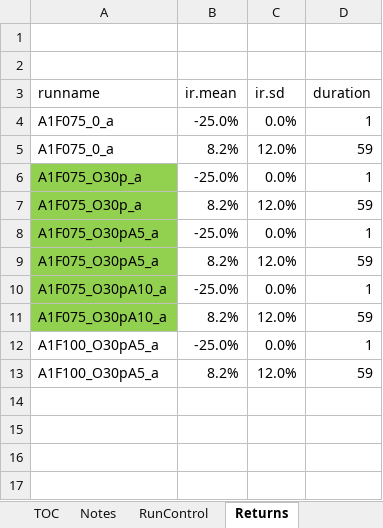
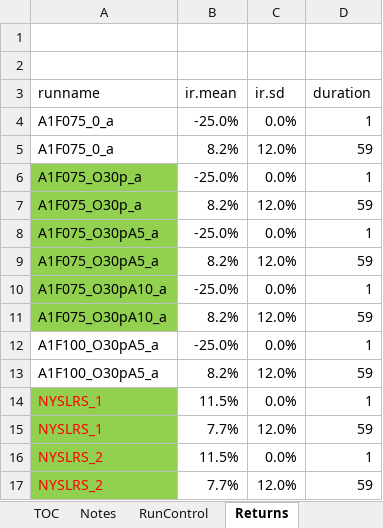
Before and after one commit to yimengyin16/Model_Main, an Excel workbook: IO_M1_new/RunControl_M1_new.xlsx, sheet Returns, drawn as a sheet; values as stored, in another font and other column widths than the file's, no borders; the diff names each change by its address in the sheet, - before the commit and + after, or states it on an @@ line.

Commit message:
NYSLRS policies

```diff
--- a/IO_M1_new/RunControl_M1_new.xlsx (sheet Returns)
+++ b/IO_M1_new/RunControl_M1_new.xlsx (sheet Returns)
+row 14: NYSLRS_1 | 11.5% | 0.0% | 1
+row 15: NYSLRS_1 | 7.7% | 12.0% | 59
+row 16: NYSLRS_2 | 11.5% | 0.0% | 1
+row 17: NYSLRS_2 | 7.7% | 12.0% | 59
```
Also changed, not shown: sheet RunControl, hidden cells, 3 other files.
